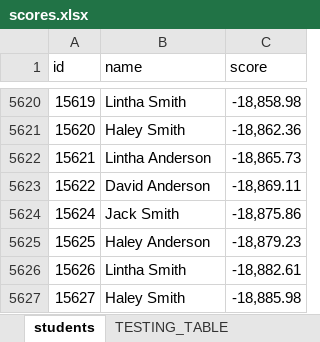
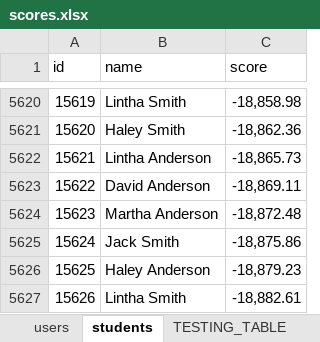
Before and after one commit to Metcha-Studios/hinge-framework, an Excel workbook: HingeFramework_DLLTEST/assets-test/output/scores.xlsx, sheet students, drawn as a sheet; only a part is shown, gaps mark what is left out; the shorter side is filled out with more unchanged rows; values as stored, in another font and other column widths than the file's, no cell formats; the diff names each change by its address in the sheet, - before the commit and + after, or states it on an @@ line.

Commit message:
feat: Add Hash storage functionality, fix Base64 and sha3_256 issues, and provide user login for testing
Summary:
- Introduce new functionality to store hashed data.
- Address issues with Base64 encoding and sha3_256 hashing functions.
- Implement user login functionality to facilitate testing of the above changes.

Details:
- Add Hash storage functionality to persist hashed data securely.
- Utilize secure storage mechanisms to prevent unauthorized access to sensitive information.
- Resolve issues related to Base64 encoding and sha3_256 hashing functions, ensuring their correct behavior and output.
- Conduct comprehensive testing to validate the accuracy and reliability of the fixed functions.
- Implement user login functionality in the test code to simulate user authentication scenarios.
- Generate test cases to verify the functionality of Hash storage, Base64 encoding, sha3_256 hashing, and user login.
- Document the changes made, including any modifications to function behavior or test scenarios.
- This commit introduces multiple enhancements, including Hash storage, fixes for Base64 and sha3_256 functions, and user login capabilities, to facilitate comprehensive testing of the updated functionality.

This commit encompasses various improvements aimed at enhancing the security and reliability of the application, along with providing necessary testing infrastructure to validate the changes effectively.

```diff
--- a/HingeFramework_DLLTEST/assets-test/output/scores.xlsx (sheet students)
+++ b/HingeFramework_DLLTEST/assets-test/output/scores.xlsx (sheet students)
+sheet tab: users
+row 5624: 15623 | Martha Anderson | -18,872.48
```
Also changed, not shown: cell formats, 8 other files.
